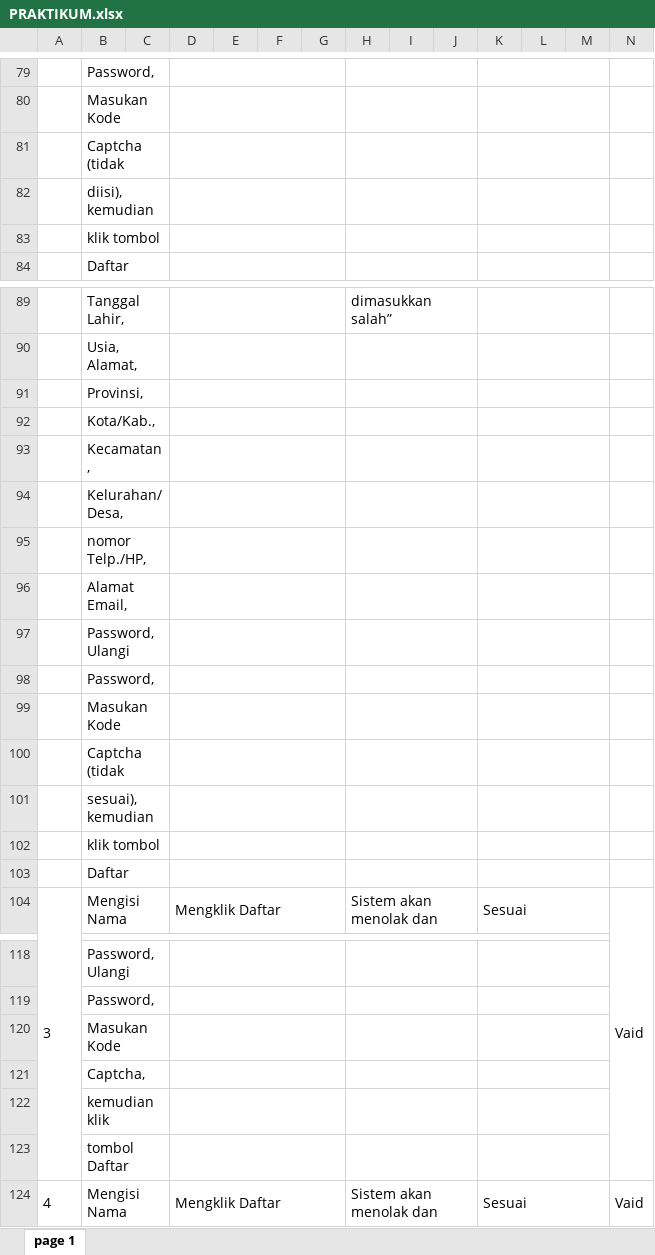
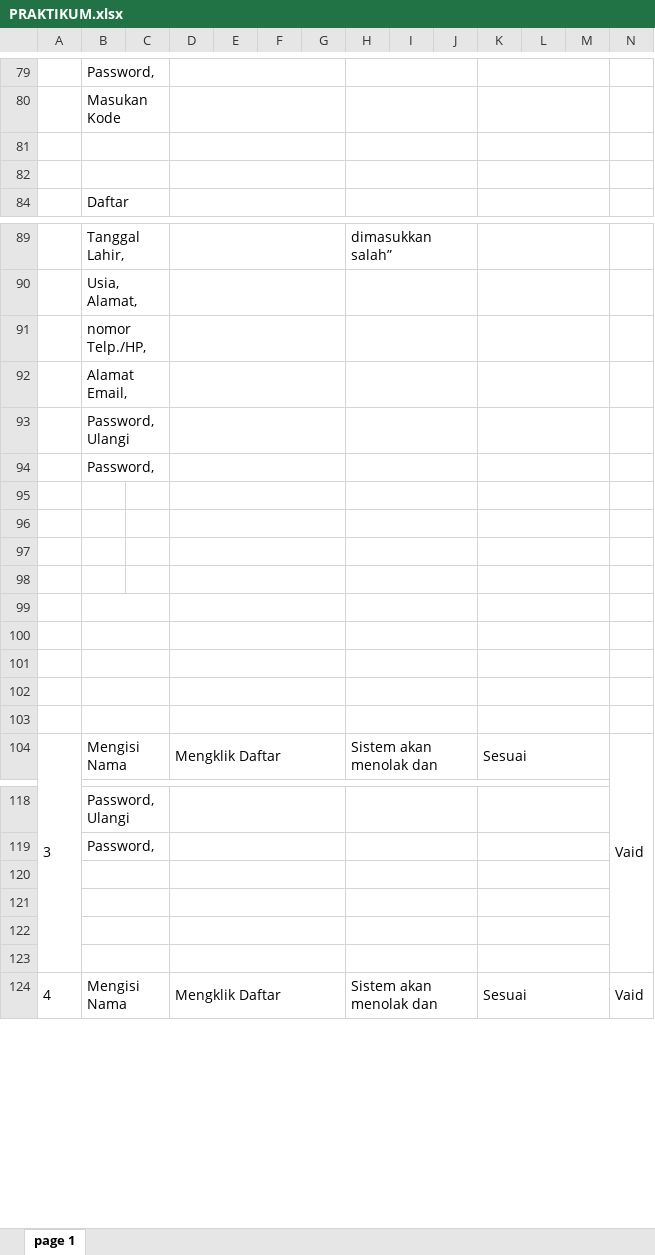
Before and after one commit to MuhFiqramMaulana/QE-MUH-FIQRAM-MAULANA, an Excel workbook: Testing Documentation (Test Scenario – Test Case – dll)/PRAKTIKUM.xlsx, sheet page 1, drawn as a sheet; only a part is shown, gaps mark what is left out; values as stored, in another font and other column widths than the file's, no borders; removed rows and columns are numbered as before the commit, all else as after; rows hold the shown columns only; the diff covers the shown part only; the diff names each change by its address in the sheet, - before the commit and + after, or states it on an @@ line.

Commit message:
menambahkan PRAKTIKUM.xlsx

```diff
--- a/Testing Documentation (Test Scenario – Test Case – dll)/PRAKTIKUM.xlsx (sheet page 1)
+++ b/Testing Documentation (Test Scenario – Test Case – dll)/PRAKTIKUM.xlsx (sheet page 1)
-B81: Captcha (tidak
+B81: (empty)
-B82: diisi), kemudian
+B82: (empty)
-row 83:  | klik tombol
-row 91:  | Provinsi,
-row 92:  | Kota/Kab.,
-row 93:  | Kecamatan,
-row 94:  | Kelurahan/Desa,
-B95: Masukan Kode
+B95: (empty)
-B99:C99 merged
-B96: Captcha (tidak
+B96: (empty)
-B100:C100 merged
-B97: sesuai), kemudian
+B97: (empty)
-B101:C101 merged
-B98: klik tombol
+B98: (empty)
-B102:C102 merged
-B99: Daftar
+B99: (empty)
+row 100: (empty)
+row 101: (empty)
+row 102: (empty)
+row 103: (empty)
-B120: Masukan Kode
+B120: (empty)
-B121: Captcha,
+B121: (empty)
-B122: kemudian klik
+B122: (empty)
-B123: tombol Daftar
+B123: (empty)
```
Also changed, not shown: 6 edited cells elsewhere in this sheet.
